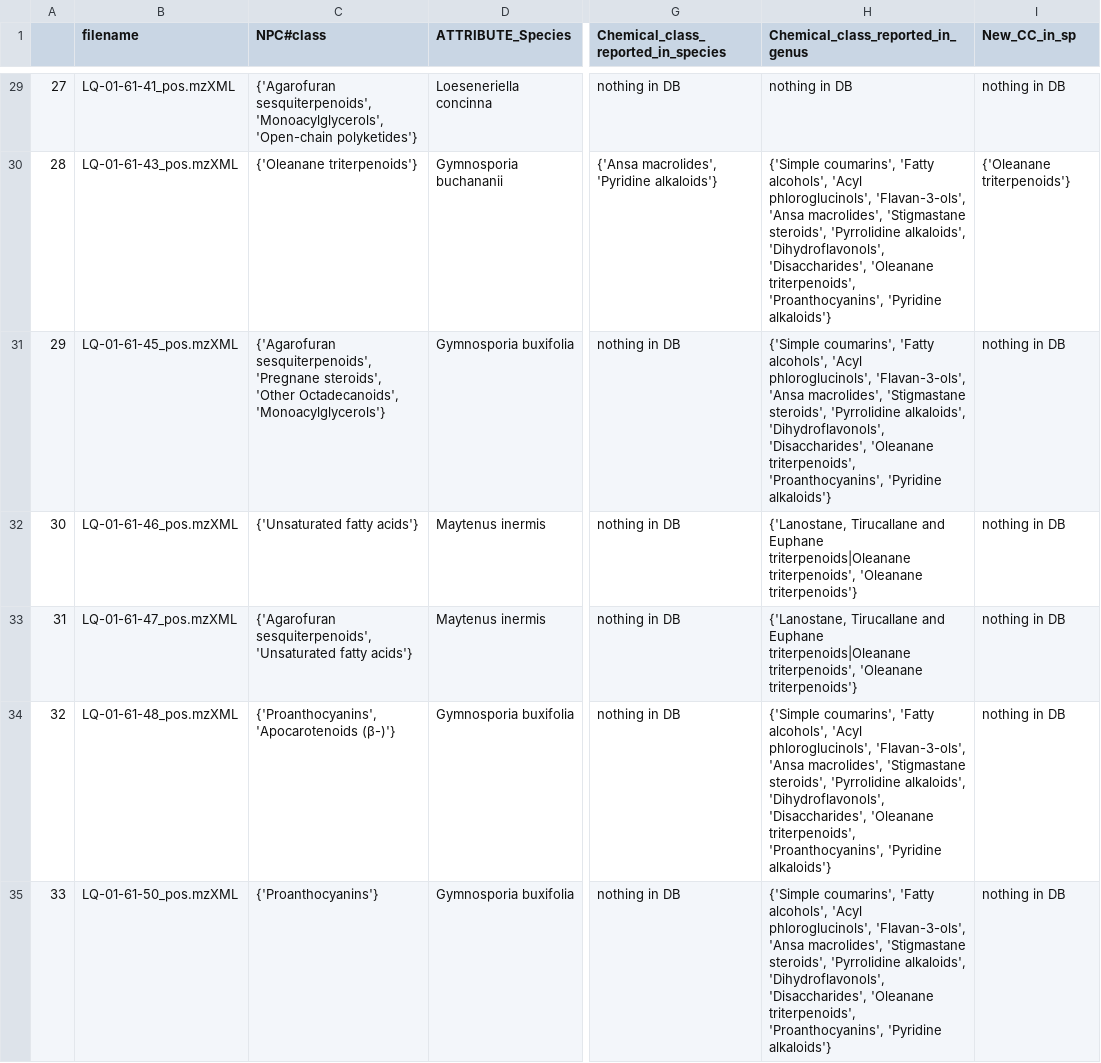
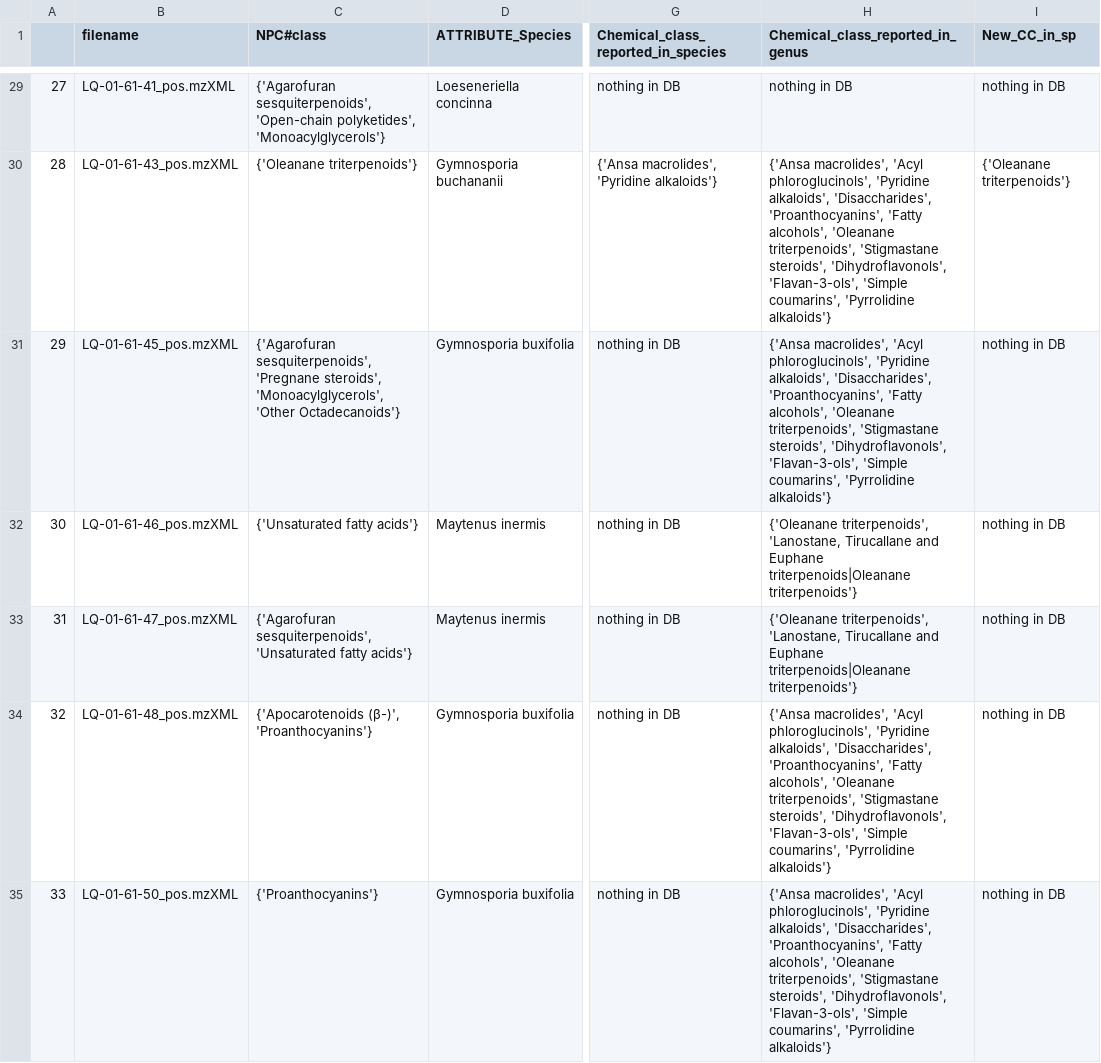
Before and after one commit to luigiquiros/inventa, a TSV file: data_out/CC_results.tsv, drawn as a sheet; only a part is shown, gaps mark what is left out; the diff covers the shown part only; the diff names each change by its address in the sheet, - before the commit and + after, or states it on an @@ line.

```diff
--- a/data_out/CC_results.tsv
+++ b/data_out/CC_results.tsv
-C29 (NPC#class): {'Agarofuran sesquiterpenoids', 'Monoacylglycerols', 'Open-chain polyketides'}
+C29 (NPC#class): {'Agarofuran sesquiterpenoids', 'Open-chain polyketides', 'Monoacylglycerols'}
-H30:H31 (Chemical_class_reported_in_genus): {'Simple coumarins', 'Fatty alcohols', 'Acyl phloroglucinols', 'Flavan-3-ols', 'Ansa macrolides', 'Stigmastane steroids', 'Pyrrolidine alkaloids', 'Dihydroflavonols', 'Disaccharides', 'Oleanane triterpenoids', 'Proanthocyanins', 'Pyridine alkaloids'}
+H30:H31 (Chemical_class_reported_in_genus): {'Ansa macrolides', 'Acyl phloroglucinols', 'Pyridine alkaloids', 'Disaccharides', 'Proanthocyanins', 'Fatty alcohols', 'Oleanane triterpenoids', 'Stigmastane steroids', 'Dihydroflavonols', 'Flavan-3-ols', 'Simple coumarins', 'Pyrrolidine alkaloids'}
-C31 (NPC#class): …'Pregnane steroids', 'Other Octadecanoids', 'Monoacylglycerols'}
+C31 (NPC#class): …'Pregnane steroids', 'Monoacylglycerols', 'Other Octadecanoids'}
-H32:H33 (Chemical_class_reported_in_genus): {'Lanostane, Tirucallane and Euphane triterpenoids|Oleanane triterpenoids', 'Oleanane triterpenoids'}
+H32:H33 (Chemical_class_reported_in_genus): {'Oleanane triterpenoids', 'Lanostane, Tirucallane and Euphane triterpenoids|Oleanane triterpenoids'}
-C34 (NPC#class): {'Proanthocyanins', 'Apocarotenoids (β-)'}
+C34 (NPC#class): {'Apocarotenoids (β-)', 'Proanthocyanins'}
-H34:H35 (Chemical_class_reported_in_genus): {'Simple coumarins', 'Fatty alcohols', 'Acyl phloroglucinols', 'Flavan-3-ols', 'Ansa macrolides', 'Stigmastane steroids', 'Pyrrolidine alkaloids', 'Dihydroflavonols', 'Disaccharides', 'Oleanane triterpenoids', 'Proanthocyanins', 'Pyridine alkaloids'}
+H34:H35 (Chemical_class_reported_in_genus): {'Ansa macrolides', 'Acyl phloroglucinols', 'Pyridine alkaloids', 'Disaccharides', 'Proanthocyanins', 'Fatty alcohols', 'Oleanane triterpenoids', 'Stigmastane steroids', 'Dihydroflavonols', 'Flavan-3-ols', 'Simple coumarins', 'Pyrrolidine alkaloids'}
```
Also changed, not shown: 85 edited cells elsewhere in this file, data_out/FC_results.tsv, data_out/Priority_rank_results.tsv, 9 other files.
